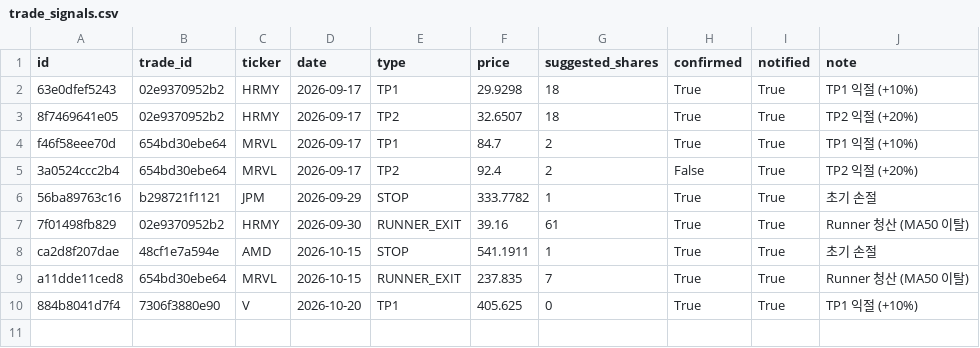
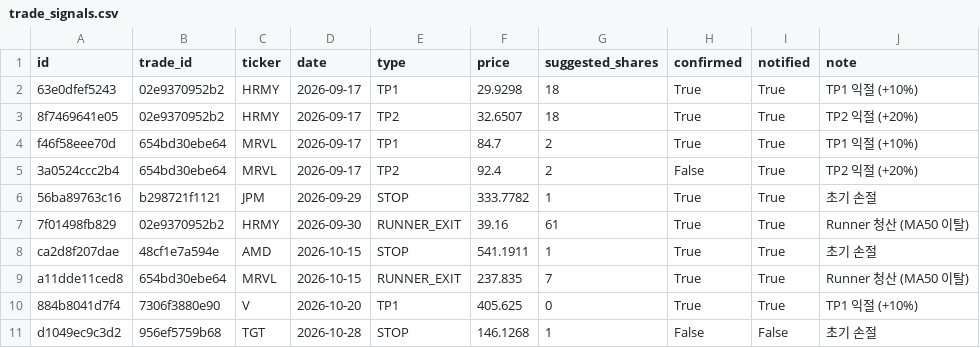
Before and after one commit to notepro8318-oss/-, a CSV file: topdown-strategy/quant_system/trade_signals.csv, drawn as a sheet; the diff names each change by its address in the sheet, - before the commit and + after, or states it on an @@ line.

```diff
--- a/topdown-strategy/quant_system/trade_signals.csv
+++ b/topdown-strategy/quant_system/trade_signals.csv
+row 11: d1049ec9c3d2 | 956ef5759b68 | TGT | 2026-10-28 | STOP | 146.1268 | 1 | False | False | 초기 손절
```
